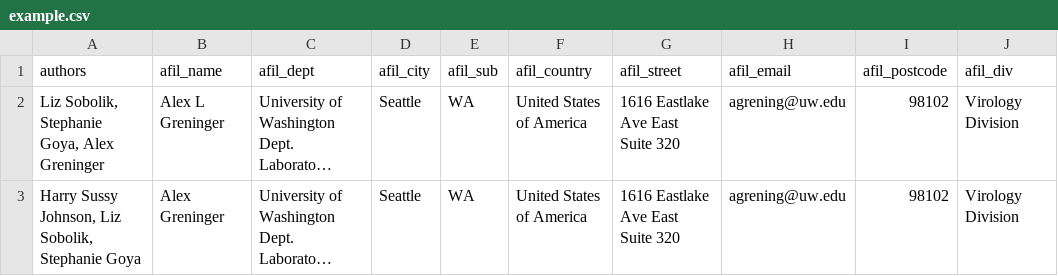
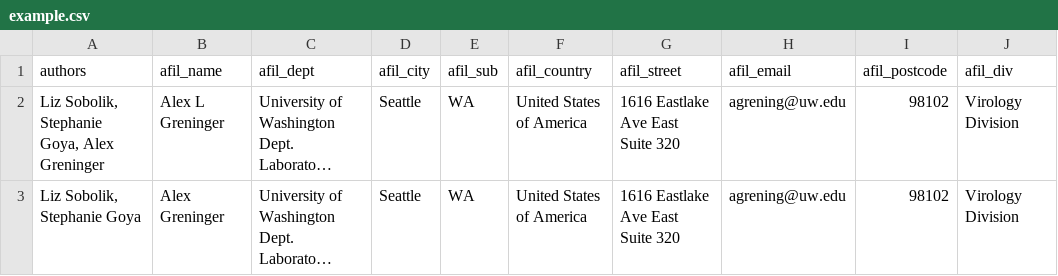
Before and after one commit to epiliper/sbt_py, a CSV file: example.csv, drawn as a sheet; only a part is shown; long unchanged cells end in …; the diff names each change by its address in the sheet, - before the commit and + after, or states it on an @@ line.

Commit message:
updates example csv

```diff
--- a/example.csv
+++ b/example.csv
-A3 (authors): Harry Sussy Johnson, Liz Sobolik, Stephanie Goya
+A3 (authors): Liz Sobolik, Stephanie Goya
```
